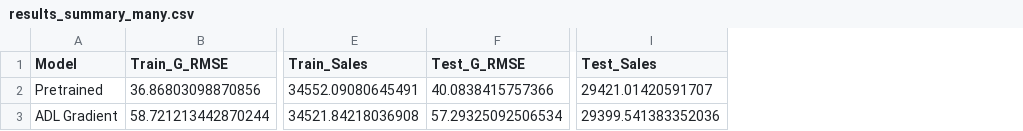
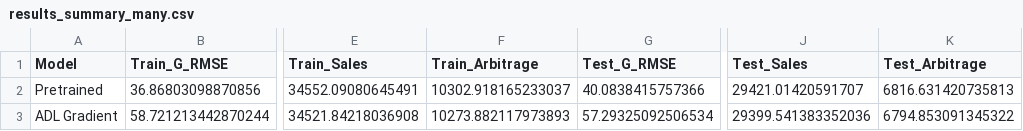
Before and after one commit to Giovanni3A/ApplicationDrivenLearningExperiments.jl, a CSV file: experiments/hybrid_storage/results/size_2/results_summary_many.csv, drawn as a sheet; only a part is shown, gaps mark what is left out; the diff names each change by its address in the sheet, - before the commit and + after, or states it on an @@ line.

Commit message:
results with battery arbitrage metric

```diff
--- a/experiments/hybrid_storage/results/size_2/results_summary_many.csv
+++ b/experiments/hybrid_storage/results/size_2/results_summary_many.csv
+column F (Train_Arbitrage), rows 2-3: 10302.918165233037 | 10273.882117973893
+column K (Test_Arbitrage), rows 2-3: 6816.631420735813 | 6794.853091345322
```
Also changed, not shown: experiments/hybrid_storage/results/size_2/results_summary_type.csv, experiments/hybrid_storage/results/size_2/results_summary_uni.csv, 6 other files.
